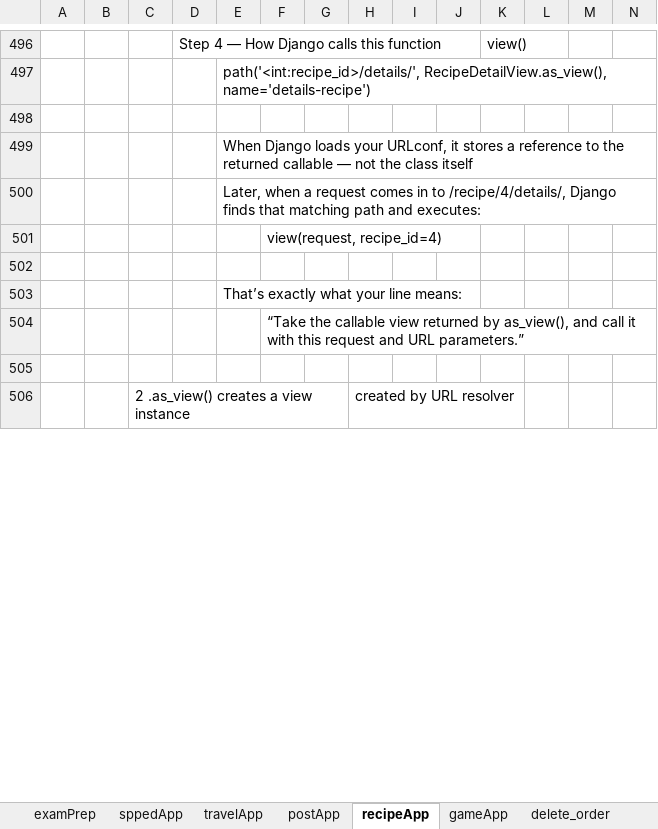
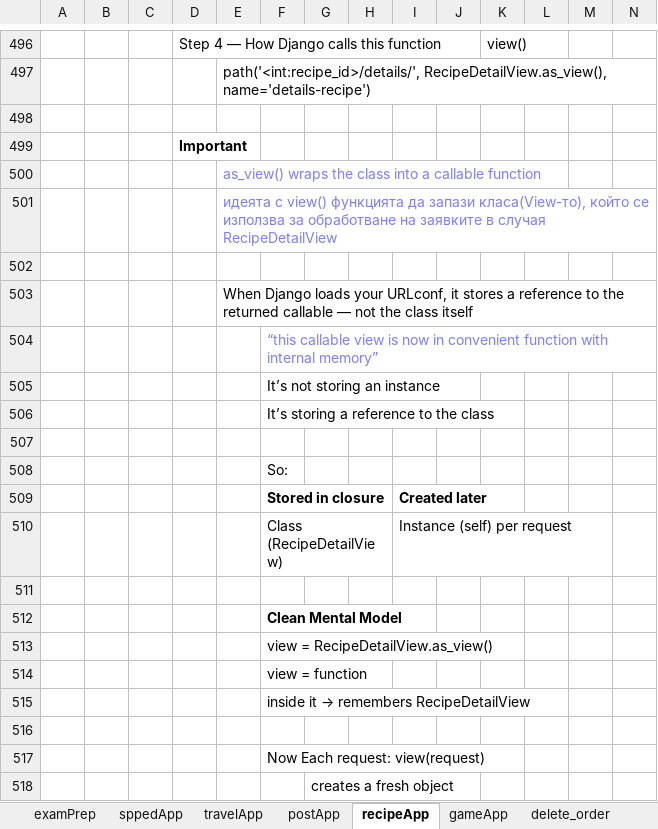
Before and after one commit to Vasil-S-Vasilev/git_test, an Excel workbook: examsDjangoBasics.xlsx, sheet recipeApp, drawn as a sheet; only a part is shown, gaps mark what is left out; the shorter side is filled out with more unchanged rows; values as stored, in another font and other column widths than the file's, no borders; charts and pictures not drawn; rows hold the shown columns only; the diff covers the shown part only; the diff names each change by its address in the sheet, - before the commit and + after, or states it on an @@ line.

```diff
--- a/examsDjangoBasics.xlsx (sheet recipeApp)
+++ b/examsDjangoBasics.xlsx (sheet recipeApp)
+row 499:  |  |  | Important
+row 500:  |  |  |  | as_view() wraps the class into a callable function
+row 501:  |  |  |  | идеята с view() функцията да запази класа(View-то), който се използва за обработване на заявките в случая RecipeDetailView
+row 502: (empty)
+row 504:  |  |  |  |  | “this callable view is now in convenient function with internal memory”
+row 505:  |  |  |  |  | It’s not storing an instance
+row 506:  |  |  |  |  | It’s storing a reference to the class
+row 507: (empty)
+row 508:  |  |  |  |  | So:
+row 509:  |  |  |  |  | Stored in closure |  |  | Created later
+row 510:  |  |  |  |  | Class (RecipeDetailView) |  |  | Instance (self) per request
+row 511: (empty)
+row 512:  |  |  |  |  | Clean Mental Model
+row 513:  |  |  |  |  | view = RecipeDetailView.as_view()
+row 514:  |  |  |  |  | view = function
+row 515:  |  |  |  |  | inside it → remembers RecipeDetailView
+row 516: (empty)
+row 517:  |  |  |  |  | Now Each request: view(request)
+row 518:  |  |  |  |  |  | creates a fresh object
```
Also changed, not shown: 17 added rows, 1 removed row, 2 edited cells and cell formats elsewhere in this sheet, charts or pictures, Django 01.03.25.xlsx.
